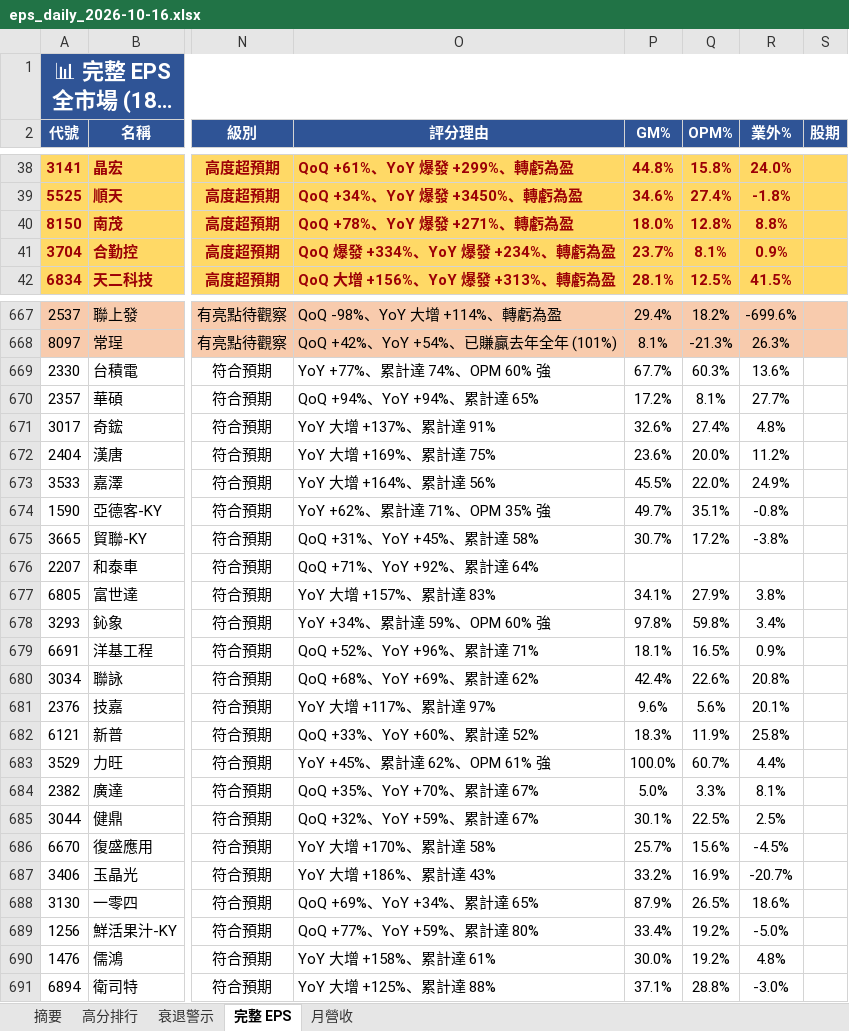
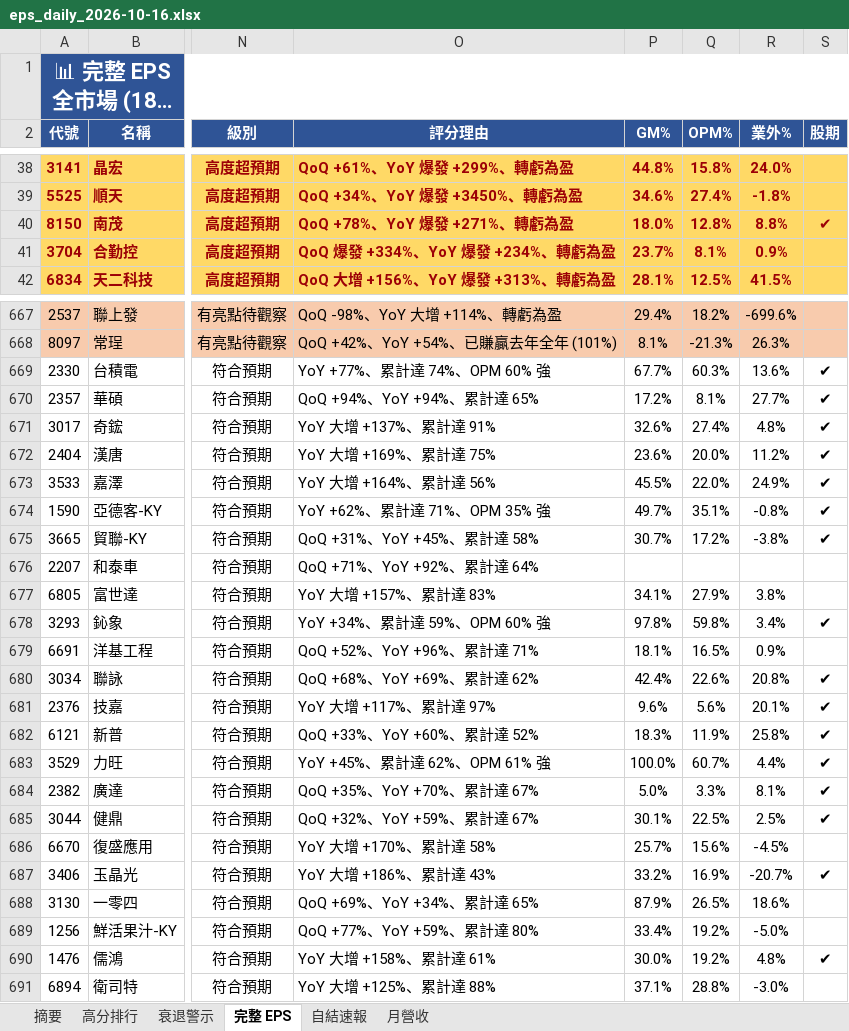
Before and after one commit to ianlife4/eps-cron, an Excel workbook: reports/eps_daily_2026-10-16.xlsx, sheet 完整 EPS, drawn as a sheet; only a part is shown, gaps mark what is left out; long unchanged cells end in …; values as stored, in another font and other column widths than the file's, no borders; the diff covers the shown part only; the diff names each change by its address in the sheet, - before the commit and + after, or states it on an @@ line.

```diff
--- a/reports/eps_daily_2026-10-16.xlsx (sheet 完整 EPS)
+++ b/reports/eps_daily_2026-10-16.xlsx (sheet 完整 EPS)
+sheet tab: 自結速報
-S40 (股期): (empty)
+S40 (股期): ✔
-S669:S675 (股期): (empty)
+S669:S675 (股期): ✔
-S678 (股期): (empty)
+S678 (股期): ✔
-S680:S685 (股期): (empty)
+S680:S685 (股期): ✔
-S687 (股期): (empty)
+S687 (股期): ✔
-S690 (股期): (empty)
+S690 (股期): ✔
```
Also changed, not shown: 5 moved rows and 231 edited cells elsewhere in this sheet, sheet 月營收, sheet 高分排行, sheet 衰退警示, sheet 摘要, 1 other file.
